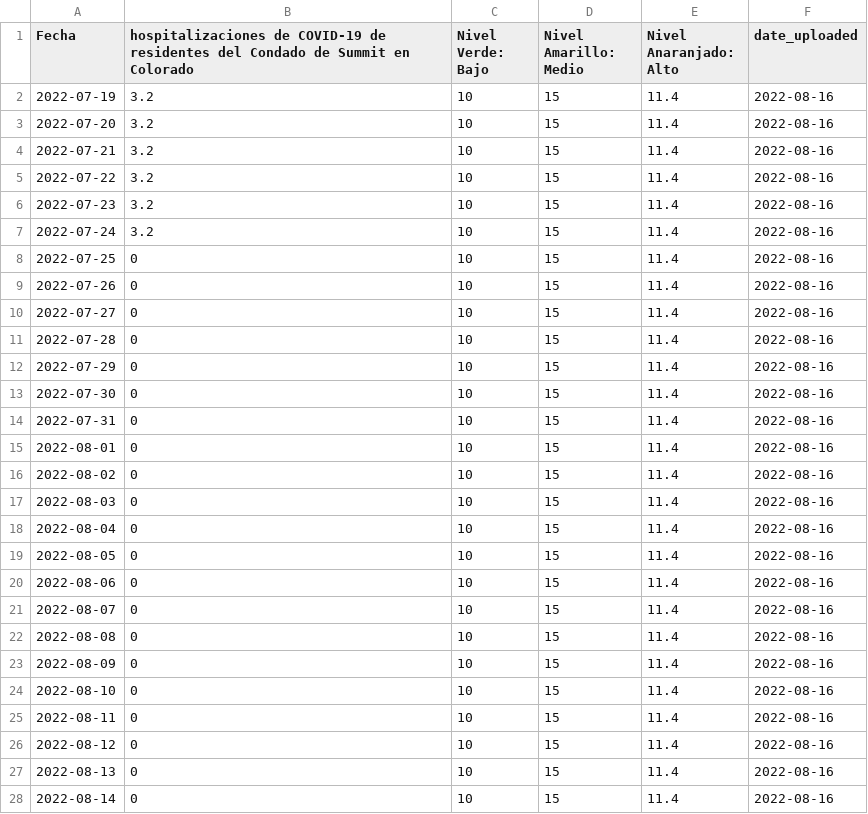
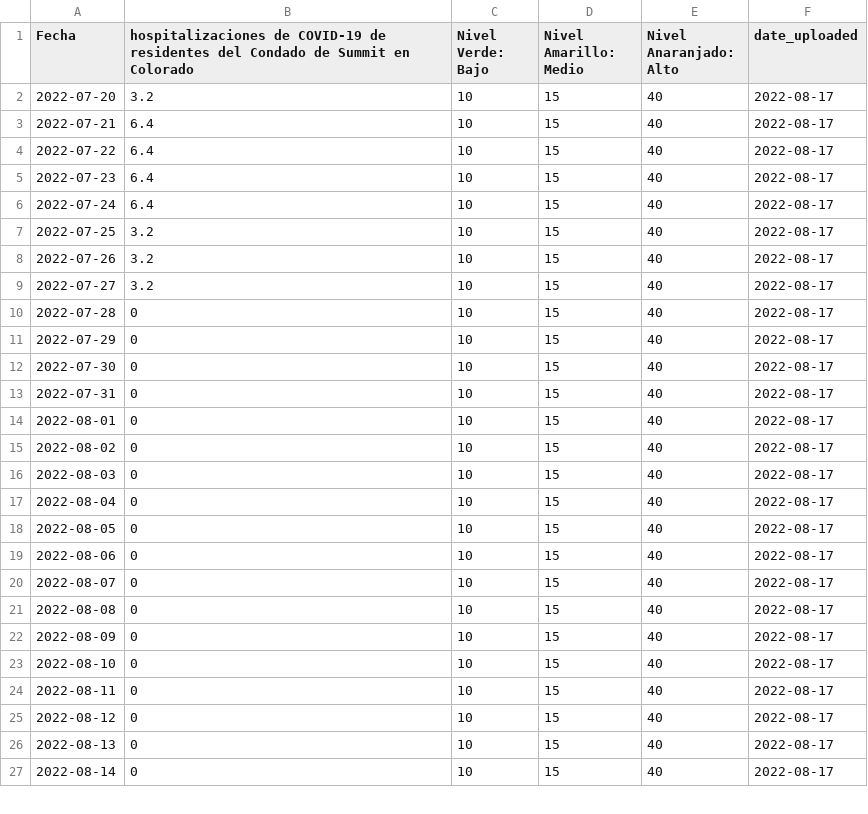
Before and after one commit to h-hedman/scph, a CSV file: daily_reporting/total_sc_covid_hosp_8wk_esp.csv, drawn as a sheet; only a part is shown; the diff covers the shown part only.

```diff
--- a/daily_reporting/total_sc_covid_hosp_8wk_esp.csv
+++ b/daily_reporting/total_sc_covid_hosp_8wk_esp.csv
@@ -1,28 +1,27 @@
 "Fecha","hospitalizaciones de COVID-19 de residentes del Condado de Summit en Colorado","Nivel Verde: Bajo","Nivel Amarillo: Medio","Nivel Anaranjado: Alto","date_uploaded"
-2022-07-19,3.2,10,15,11.4,2022-08-16
-2022-07-20,3.2,10,15,11.4,2022-08-16
-2022-07-21,3.2,10,15,11.4,2022-08-16
-2022-07-22,3.2,10,15,11.4,2022-08-16
-2022-07-23,3.2,10,15,11.4,2022-08-16
-2022-07-24,3.2,10,15,11.4,2022-08-16
-2022-07-25,0,10,15,11.4,2022-08-16
-2022-07-26,0,10,15,11.4,2022-08-16
-2022-07-27,0,10,15,11.4,2022-08-16
-2022-07-28,0,10,15,11.4,2022-08-16
-2022-07-29,0,10,15,11.4,2022-08-16
-2022-07-30,0,10,15,11.4,2022-08-16
-2022-07-31,0,10,15,11.4,2022-08-16
-2022-08-01,0,10,15,11.4,2022-08-16
-2022-08-02,0,10,15,11.4,2022-08-16
-2022-08-03,0,10,15,11.4,2022-08-16
-2022-08-04,0,10,15,11.4,2022-08-16
-2022-08-05,0,10,15,11.4,2022-08-16
-2022-08-06,0,10,15,11.4,2022-08-16
-2022-08-07,0,10,15,11.4,2022-08-16
-2022-08-08,0,10,15,11.4,2022-08-16
-2022-08-09,0,10,15,11.4,2022-08-16
-2022-08-10,0,10,15,11.4,2022-08-16
-2022-08-11,0,10,15,11.4,2022-08-16
-2022-08-12,0,10,15,11.4,2022-08-16
-2022-08-13,0,10,15,11.4,2022-08-16
-2022-08-14,0,10,15,11.4,2022-08-16
+2022-07-20,3.2,10,15,40,2022-08-17
+2022-07-21,6.4,10,15,40,2022-08-17
+2022-07-22,6.4,10,15,40,2022-08-17
+2022-07-23,6.4,10,15,40,2022-08-17
+2022-07-24,6.4,10,15,40,2022-08-17
+2022-07-25,3.2,10,15,40,2022-08-17
+2022-07-26,3.2,10,15,40,2022-08-17
+2022-07-27,3.2,10,15,40,2022-08-17
+2022-07-28,0,10,15,40,2022-08-17
+2022-07-29,0,10,15,40,2022-08-17
+2022-07-30,0,10,15,40,2022-08-17
+2022-07-31,0,10,15,40,2022-08-17
+2022-08-01,0,10,15,40,2022-08-17
+2022-08-02,0,10,15,40,2022-08-17
+2022-08-03,0,10,15,40,2022-08-17
+2022-08-04,0,10,15,40,2022-08-17
+2022-08-05,0,10,15,40,2022-08-17
+2022-08-06,0,10,15,40,2022-08-17
+2022-08-07,0,10,15,40,2022-08-17
+2022-08-08,0,10,15,40,2022-08-17
+2022-08-09,0,10,15,40,2022-08-17
+2022-08-10,0,10,15,40,2022-08-17
+2022-08-11,0,10,15,40,2022-08-17
+2022-08-12,0,10,15,40,2022-08-17
+2022-08-13,0,10,15,40,2022-08-17
+2022-08-14,0,10,15,40,2022-08-17
```
Also changed, not shown: 1 added row and 2 edited cells elsewhere in this file, daily_reporting/pon_incidence_hist_eng.csv, daily_reporting/pon_incidence_hist_esp.csv, 39 other files.
